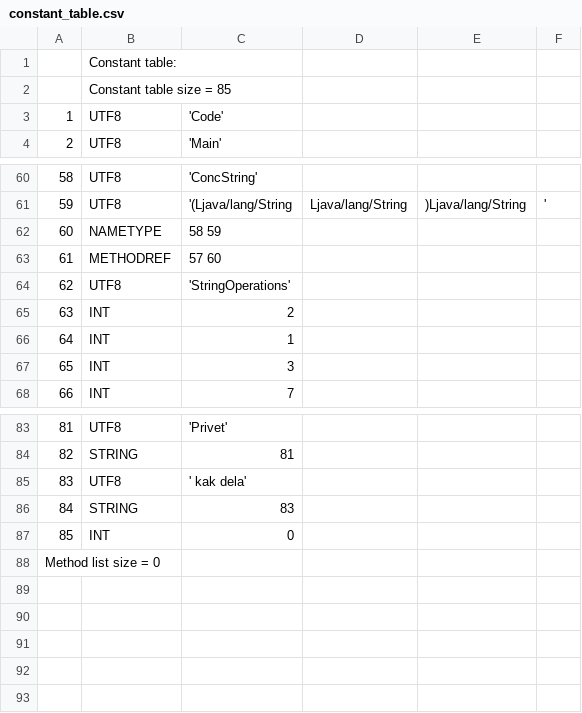
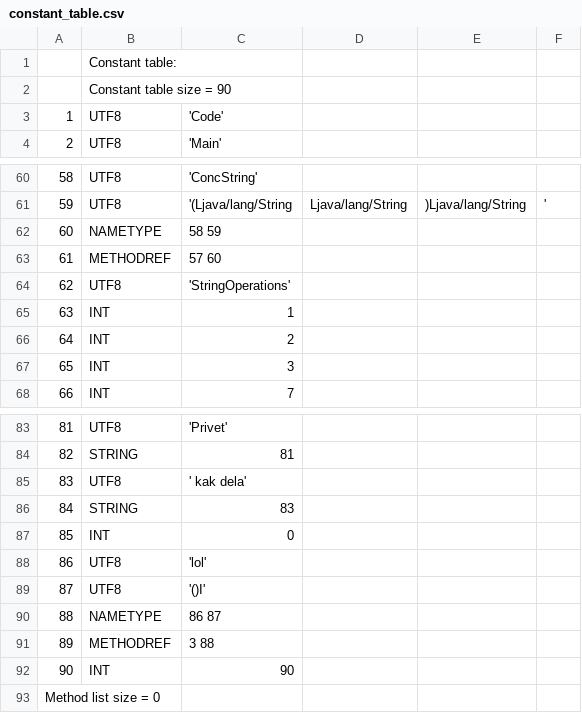
Before and after one commit to TAIIOK/SwiftCompilerToJavaByteCode, a CSV file: build/constant_table.csv, drawn as a sheet; only a part is shown, gaps mark what is left out; addresses are those after the commit; the diff names each change by its address in the sheet, - before the commit and + after, or states it on an @@ line.

```diff
--- a/build/constant_table.csv
+++ b/build/constant_table.csv
-B2: Constant table size = 85
+B2: Constant table size = 90
@@ row 66 moved to row 65: 63 @@
@@ column A renumbered in row 66 @@
+row 88: 86 | UTF8 | 'lol'
+row 89: 87 | UTF8 | '()I'
+row 90: 88 | NAMETYPE | 86 87
+row 91: 89 | METHODREF | 3 88
+row 92: 90 | INT | 90
```
Also changed, not shown: 9 other files.
